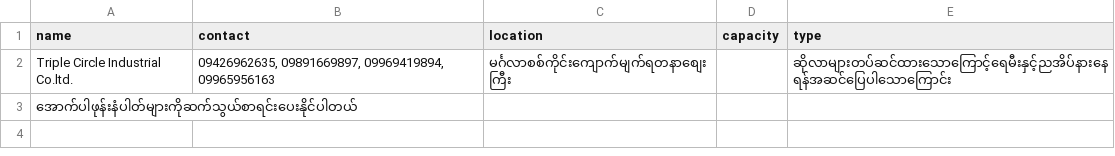
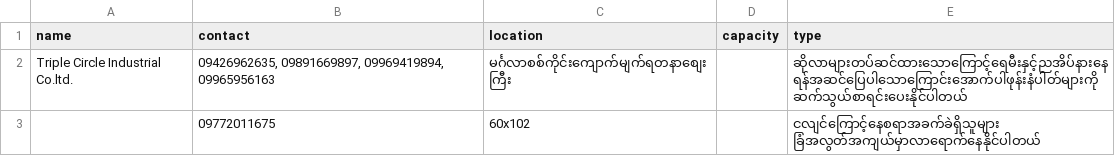
Before and after one commit to ShweCana/burmeseEarthquake, a CSV file: shelters.csv, drawn as a sheet.

Commit message:
update: shelters for mdy

```diff
--- a/shelters.csv
+++ b/shelters.csv
@@ -1,3 +1,3 @@
 name,contact,location,capacity,type
-Triple Circle Industrial Co.ltd.,"09426962635, 09891669897, 09969419894, 09965956163",မင်္ဂလာစစ်ကိုင်းကျောက်မျက်ရတနာစျေးကြီး,,ဆိုလာများတပ်ဆင်ထားသောကြောင့်ရေမီးနှင့်ညအိပ်နားနေရန်အဆင်ပြေပါသောကြောင်း
-အောက်ပါဖုန်းနံပါတ်များကိုဆက်သွယ်စာရင်းပေးနိုင်ပါတယ်
+Triple Circle Industrial Co.ltd.,"09426962635, 09891669897, 09969419894, 09965956163",မင်္ဂလာစစ်ကိုင်းကျောက်မျက်ရတနာစျေးကြီး,,ဆိုလာများတပ်ဆင်ထားသောကြောင့်ရေမီးနှင့်ညအိပ်နားနေရန်အဆင်ပြေပါသောကြောင်းအောက်ပါဖုန်းနံပါတ်များကိုဆက်သွယ်စာရင်းပေးနိုင်ပါတယ်
+,09772011675,60x102,,ငလျင်ကြောင့်နေစရာအခက်ခဲရှိသူများ ခြံအလွတ်အကျယ်မှာလာရောက်နေနိုင်ပါတယ်
```
